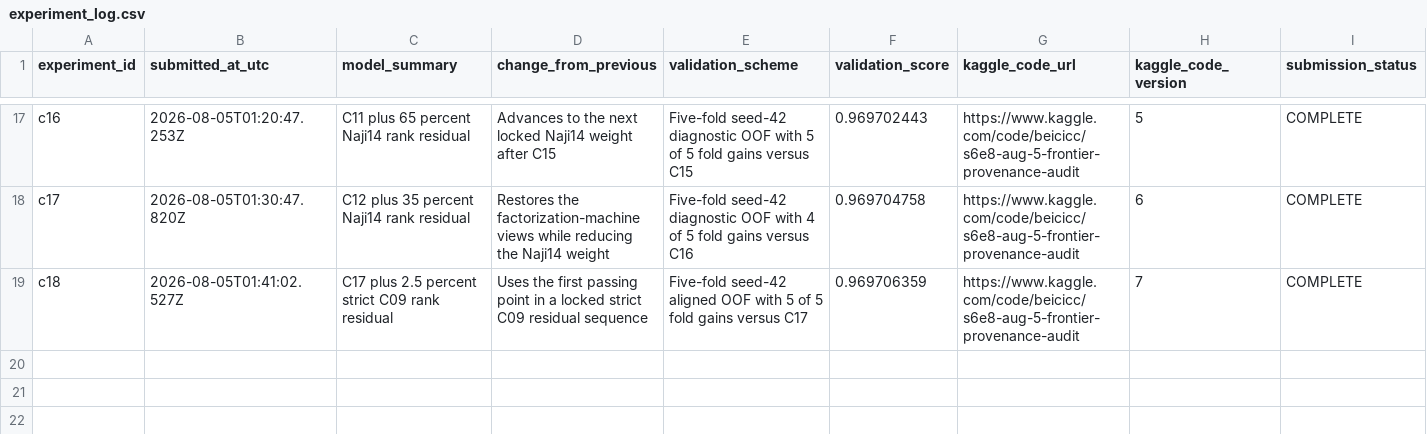
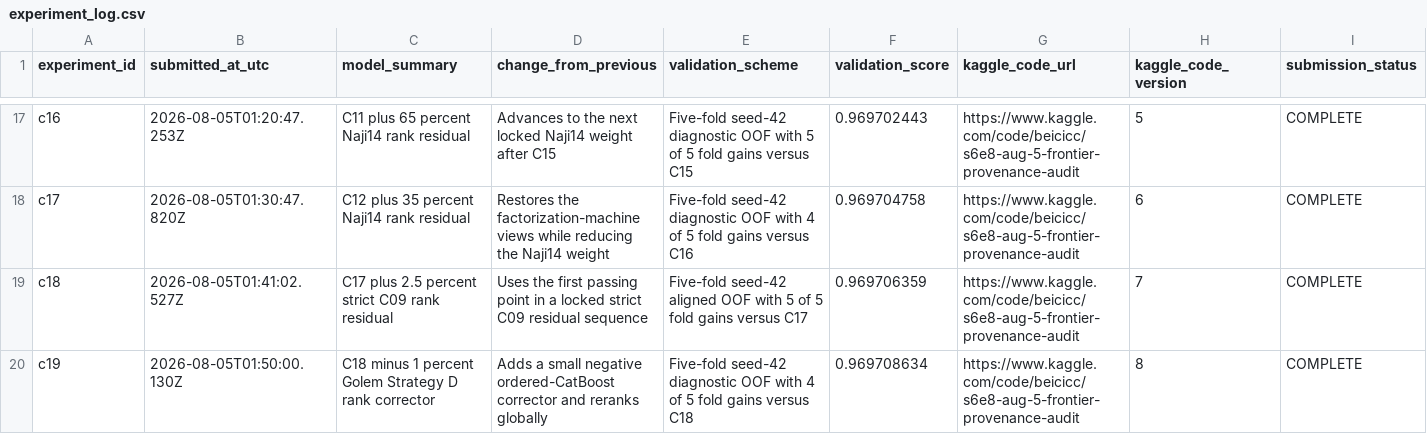
Before and after one commit to Beiciccc/predicting-smartphone-addiction, a CSV file: experiments/experiment_log.csv, drawn as a sheet; only a part is shown, gaps mark what is left out; rows hold the shown columns only; the diff names each change by its address in the sheet, - before the commit and + after, or states it on an @@ line.

Commit message:
Record Golem negative corrector result

```diff
--- a/experiments/experiment_log.csv
+++ b/experiments/experiment_log.csv
+row 20: c19 | 2026-08-05T01:50:00.130Z | C18 minus 1 percent Golem Strategy D rank corrector | Adds a small negative ordered-CatBoost corrector and reranks globally | Five-fold seed-42 diagnostic OOF with 4 of 5 fold gains versus C18 | 0.969708634 | https://www.kaggle.com/code/beicicc/s6e8-aug-5-frontier-provenance-audit | 8 | COMPLETE
```
Also changed, not shown: 1 other file.
